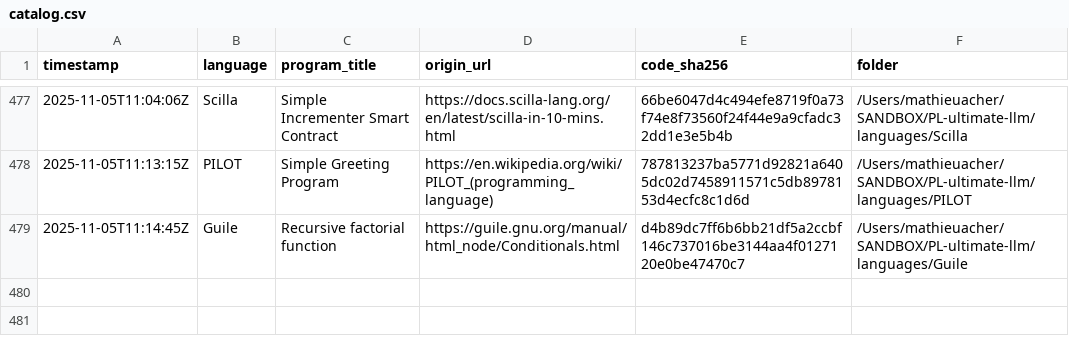
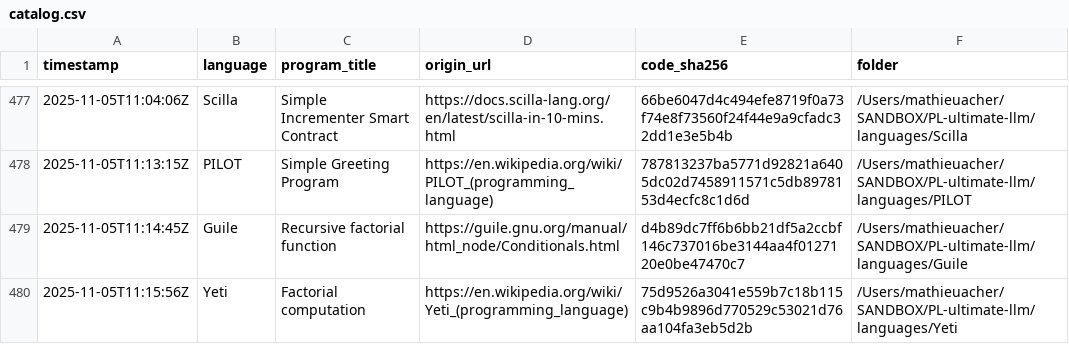
Before and after one commit to acherm/PL-ultimate-llm, a CSV file: data/catalog.csv, drawn as a sheet; only a part is shown, gaps mark what is left out; the diff names each change by its address in the sheet, - before the commit and + after, or states it on an @@ line.

Commit message:
turn: add Yeti (+1 program)
List-Digest: 72ed72b4
Model: x-ai/grok-4-fast
Temperature: 0.4

```diff
--- a/data/catalog.csv
+++ b/data/catalog.csv
+row 480: 2025-11-05T11:15:56Z | Yeti | Factorial computation | https://en.wikipedia.org/wiki/Yeti_(programming_language) | 75d9526a3041e559b7c18b115c9b4b9896d770529c53021d76aa104fa3eb5d2b | /Users/mathieuacher/SANDBOX/PL-ultimate-llm/languages/Yeti
```
Also changed, not shown: 4 other files.
